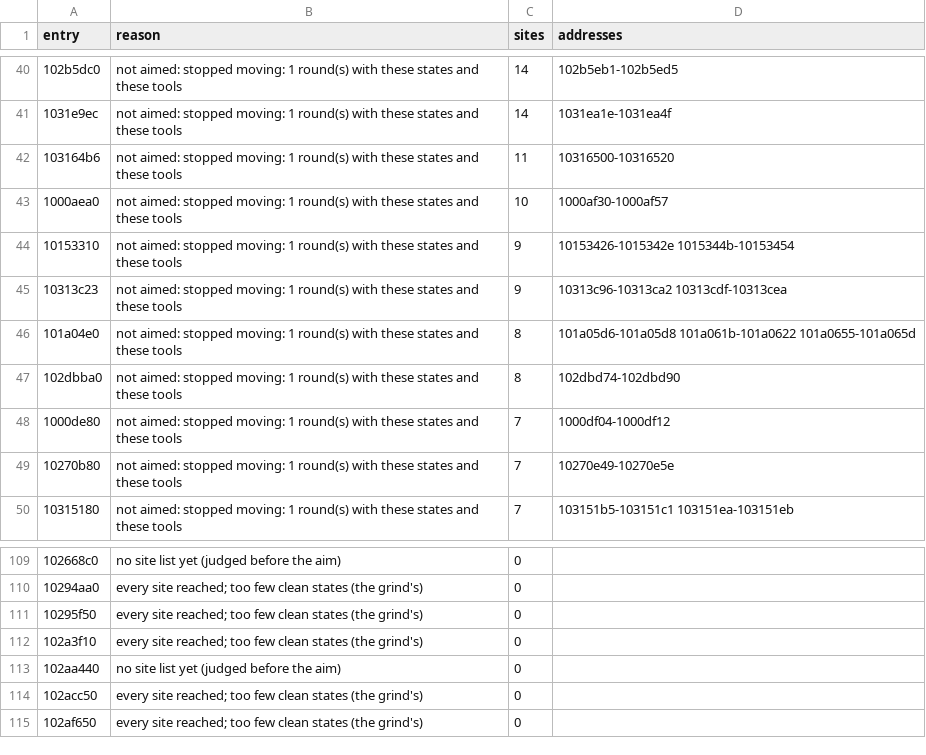
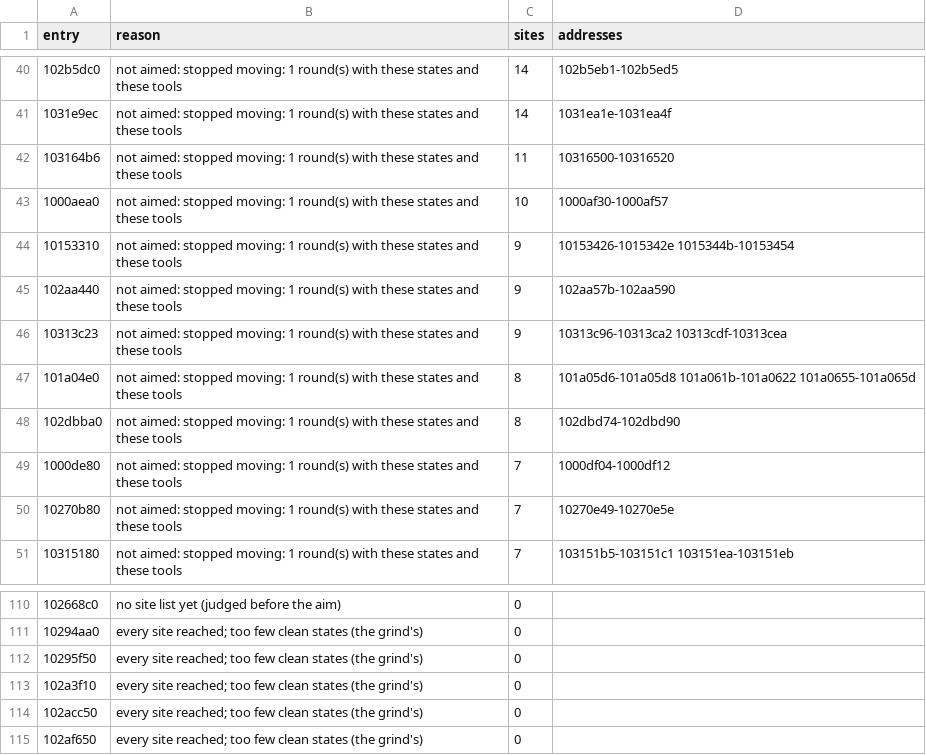
Before and after one commit to cowrevenge/cow_kuluu_xi_anything, a CSV file: docs/cow/SITES.csv, drawn as a sheet; only a part is shown, gaps mark what is left out.

```diff
--- a/docs/cow/SITES.csv
+++ b/docs/cow/SITES.csv
@@ -44,2 +44,3 @@ entry,reason,sites,addresses
 10153310,not aimed: stopped moving: 1 round(s) with these states and these tools,9,10153426-1015342e 1015344b-10153454
+102aa440,not aimed: stopped moving: 1 round(s) with these states and these tools,9,102aa57b-102aa590
 10313c23,not aimed: stopped moving: 1 round(s) with these states and these tools,9,10313c96-10313ca2 10313cdf-10313cea
@@ -112,3 +113,2 @@ entry,reason,sites,addresses
 102a3f10,every site reached; too few clean states (the grind's),0,
-102aa440,no site list yet (judged before the aim),0,
 102acc50,every site reached; too few clean states (the grind's),0,
```
Also changed, not shown: cow/conveyor/daily.tsv, cow/conveyor/parked.tsv, 17 other files.
